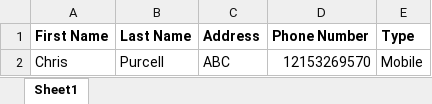
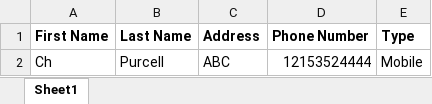
Before and after one commit to kaustubh-ws-wj/twilio-sms-management, an Excel workbook: excel_upload/test-excel-contacts.xlsx, sheet Sheet1, drawn as a sheet; values as stored, in another font and other column widths than the file's, no borders; the diff names each change by its address in the sheet, - before the commit and + after, or states it on an @@ line.

```diff
--- a/excel_upload/test-excel-contacts.xlsx (sheet Sheet1)
+++ b/excel_upload/test-excel-contacts.xlsx (sheet Sheet1)
-A2 (First Name): Chris
+A2 (First Name): Ch
-D2 (Phone Number): 12153269570
+D2 (Phone Number): 12153524444
```
Also changed, not shown: 11 other files.
